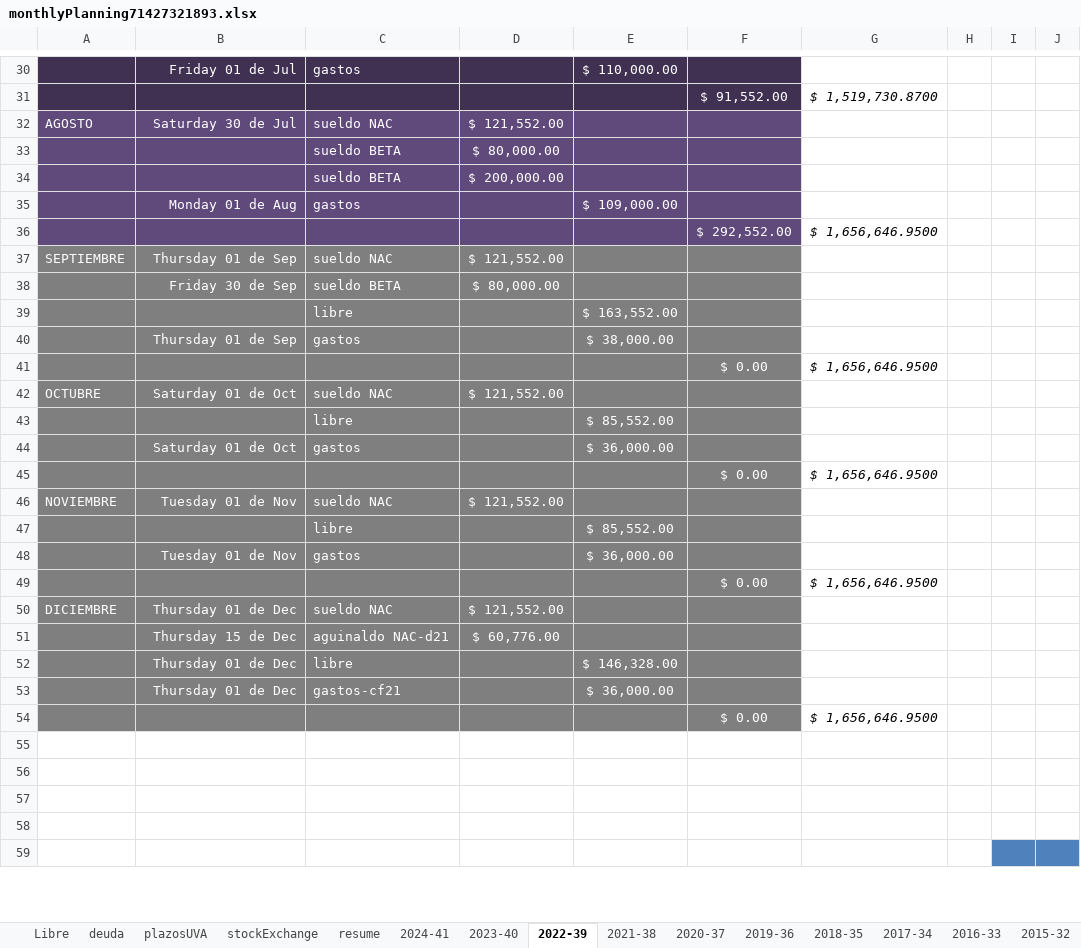
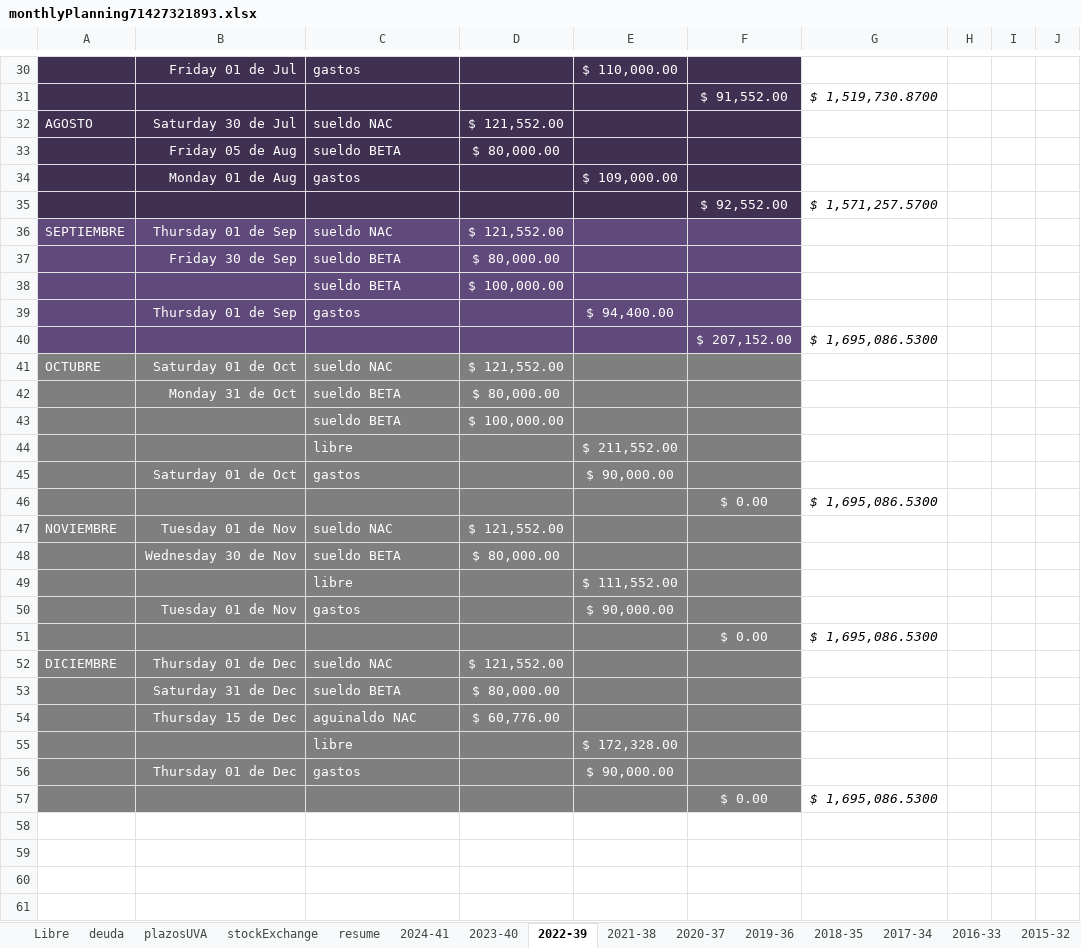
Before and after one commit to andresGitDev/private, an Excel workbook: personalAccounts/monthlyPlanning71427321893.xlsx, sheet 2022-39, drawn as a sheet; only a part is shown, gaps mark what is left out; the shorter side is filled out with more unchanged rows; values as stored, in another font and other column widths than the file's, no borders; charts and pictures and conditional formats not drawn; removed rows and columns are numbered as before the commit, all else as after; rows hold the shown columns only; the diff covers the shown part only; the diff names each change by its address in the sheet, - before the commit and + after, or states it on an @@ line.

```diff
--- a/personalAccounts/monthlyPlanning71427321893.xlsx (sheet 2022-39)
+++ b/personalAccounts/monthlyPlanning71427321893.xlsx (sheet 2022-39)
-A32:F33 fill: #604A7B
+A32:F33 fill: #403152
-B33: (empty)
+B33: Friday 05 de Aug
-row 34:  |  | sueldo BETA | $ 200,000.00
-A34:F34 fill: #604A7B
+A34:F34 fill: #403152
-row 36:  |  |  |  |  | $ 292,552.00 | $ 1,656,646.9500
+row 35:  |  |  |  |  | $ 92,552.00 | $ 1,571,257.5700
-A36:F37 fill: #7F7F7F
+A36:F37 fill: #604A7B
-row 39:  |  | libre |  | $ 163,552.00
+row 38:  |  | sueldo BETA | $ 100,000.00
-A39:F39 fill: #7F7F7F
+A39:F39 fill: #604A7B
-E39: $ 38,000.00
+E39: $ 94,400.00
-row 41:  |  |  |  |  | $ 0.00 | $ 1,656,646.9500
+row 40:  |  |  |  |  | $ 207,152.00 | $ 1,695,086.5300
-row 43:  |  | libre |  | $ 85,552.00
+row 42:  | Monday 31 de Oct | sueldo BETA | $ 80,000.00
+row 43:  |  | sueldo BETA | $ 100,000.00
+row 44:  |  | libre |  | $ 211,552.00
-E45: $ 36,000.00
+E45: $ 90,000.00
-G46: $ 1,656,646.9500
+G46: $ 1,695,086.5300
-row 47:  |  | libre |  | $ 85,552.00
+row 48:  | Wednesday 30 de Nov | sueldo BETA | $ 80,000.00
+row 49:  |  | libre |  | $ 111,552.00
-E50: $ 36,000.00
+E50: $ 90,000.00
-G51: $ 1,656,646.9500
+G51: $ 1,695,086.5300
+row 53:  | Saturday 31 de Dec | sueldo BETA | $ 80,000.00
-C54: aguinaldo NAC-d21
+C54: aguinaldo NAC
-row 52:  | Thursday 01 de Dec | libre |  | $ 146,328.00
-row 53:  | Thursday 01 de Dec | gastos-cf21 |  | $ 36,000.00
-row 54:  |  |  |  |  | $ 0.00 | $ 1,656,646.9500
+row 55:  |  | libre |  | $ 172,328.00
+row 56:  | Thursday 01 de Dec | gastos |  | $ 90,000.00
+row 57:  |  |  |  |  | $ 0.00 | $ 1,695,086.5300
```
Also changed, not shown: 6 added rows, 6 removed rows and 5 edited cells elsewhere in this sheet, sheet stockExchange, sheet resume, sheet Libre, sheet plazosUVA, sheet deuda, sheet 2024-41, 16 more sheets, formulas that keep their value, charts or pictures, 3 other files.
